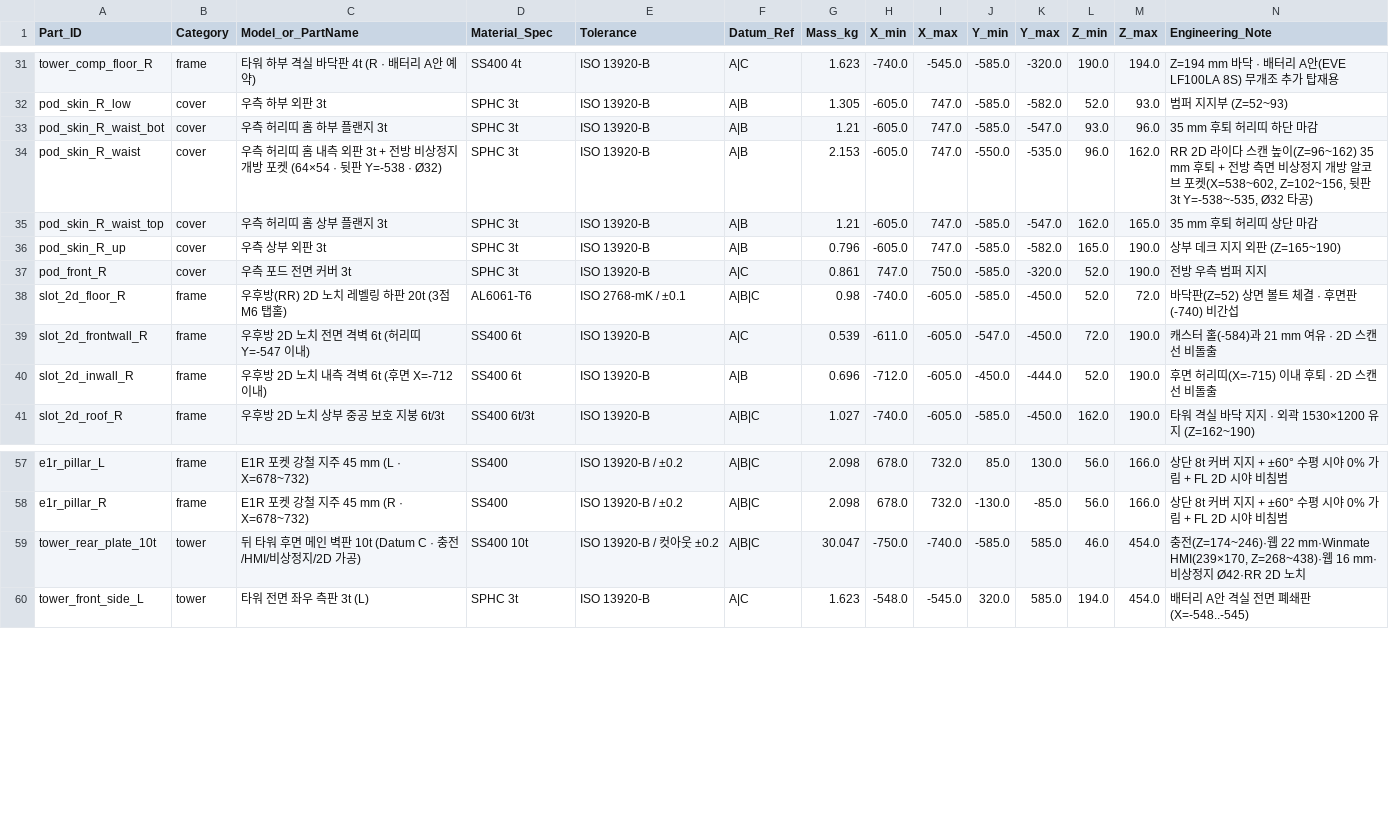
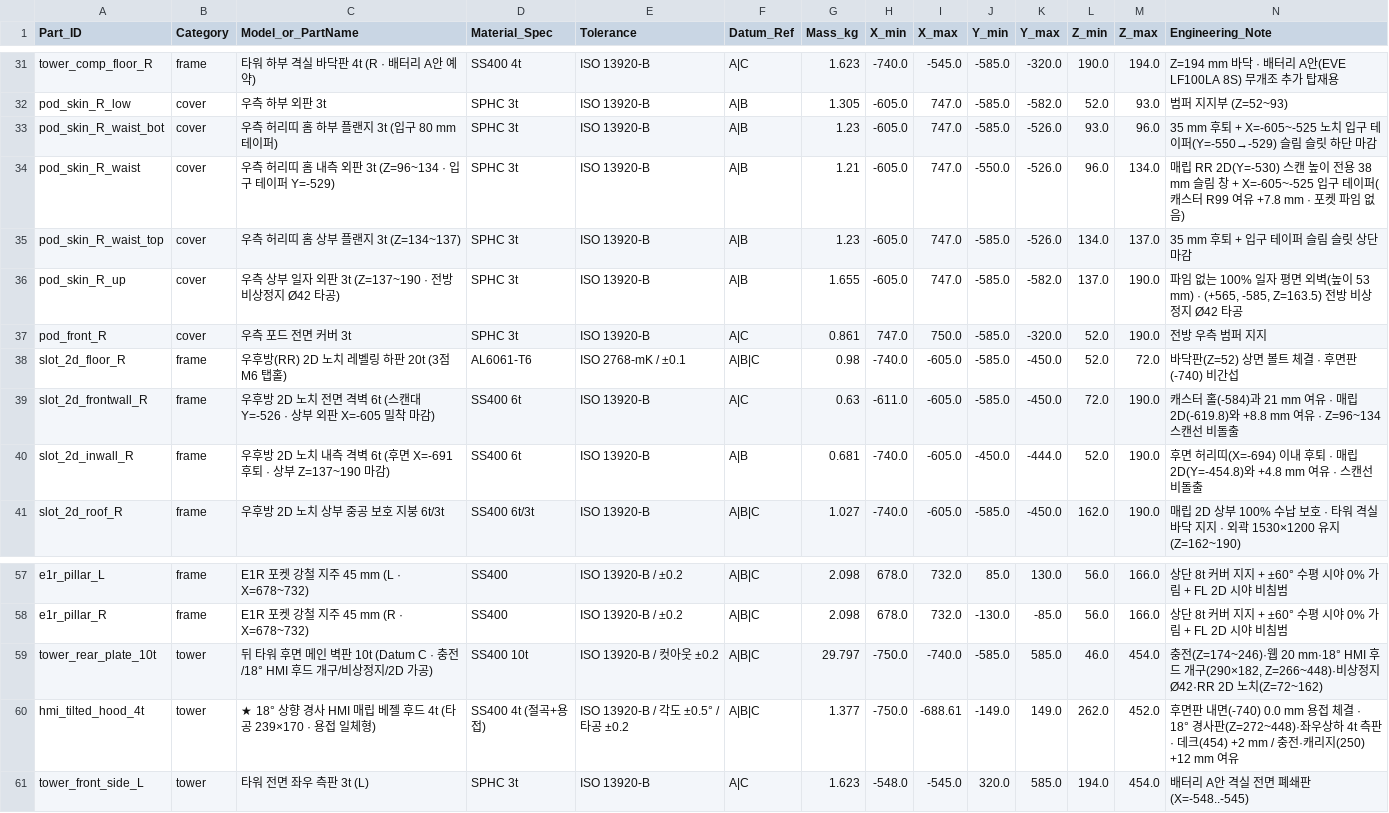
Before and after one commit to ahhm1004/reflector-tape, a CSV file: l-hw-sensor/vendor_interface.csv, drawn as a sheet; only a part is shown, gaps mark what is left out; the diff covers the shown part only.

Commit message:
feat(l-hw-sensor): Rev C.2 (221 parts) flat-side proud front E-stops, L-type tucked 2D LiDARs, and 18deg tilted HMI hood

```diff
--- a/l-hw-sensor/vendor_interface.csv
+++ b/l-hw-sensor/vendor_interface.csv
@@ -32,10 +32,10 @@ tower_comp_floor_R,frame,타워 하부 격실 바닥판 4t (R · 배터리 A안
 pod_skin_R_low,cover,우측 하부 외판 3t,SPHC 3t,ISO 13920-B,A|B,1.305,-605.0,747.0,-585.0,-582.0,52.0,93.0,범퍼 지지부 (Z=52~93)
-pod_skin_R_waist_bot,cover,우측 허리띠 홈 하부 플랜지 3t,SPHC 3t,ISO 13920-B,A|B,1.21,-605.0,747.0,-585.0,-547.0,93.0,96.0,35 mm 후퇴 허리띠 하단 마감
-pod_skin_R_waist,cover,우측 허리띠 홈 내측 외판 3t + 전방 비상정지 개방 포켓 (64×54 · 뒷판 Y=-538 · Ø32),SPHC 3t,ISO 13920-B,A|B,2.153,-605.0,747.0,-550.0,-535.0,96.0,162.0,"RR 2D 라이다 스캔 높이(Z=96~162) 35 mm 후퇴 + 전방 측면 비상정지 개방 알코브 포켓(X=538~602, Z=102~156, 뒷판 3t Y=-538~-535, Ø32 타공)"
-pod_skin_R_waist_top,cover,우측 허리띠 홈 상부 플랜지 3t,SPHC 3t,ISO 13920-B,A|B,1.21,-605.0,747.0,-585.0,-547.0,162.0,165.0,35 mm 후퇴 허리띠 상단 마감
-pod_skin_R_up,cover,우측 상부 외판 3t,SPHC 3t,ISO 13920-B,A|B,0.796,-605.0,747.0,-585.0,-582.0,165.0,190.0,상부 데크 지지 외판 (Z=165~190)
+pod_skin_R_waist_bot,cover,우측 허리띠 홈 하부 플랜지 3t (입구 80 mm 테이퍼),SPHC 3t,ISO 13920-B,A|B,1.23,-605.0,747.0,-585.0,-526.0,93.0,96.0,35 mm 후퇴 + X=-605~-525 노치 입구 테이퍼(Y=-550→-529) 슬림 슬릿 하단 마감
+pod_skin_R_waist,cover,우측 허리띠 홈 내측 외판 3t (Z=96~134 · 입구 테이퍼 Y=-529),SPHC 3t,ISO 13920-B,A|B,1.21,-605.0,747.0,-550.0,-526.0,96.0,134.0,매립 RR 2D(Y=-530) 스캔 높이 전용 38 mm 슬림 창 + X=-605~-525 입구 테이퍼(캐스터 R99 여유 +7.8 mm · 포켓 파임 없음)
+pod_skin_R_waist_top,cover,우측 허리띠 홈 상부 플랜지 3t (Z=134~137),SPHC 3t,ISO 13920-B,A|B,1.23,-605.0,747.0,-585.0,-526.0,134.0,137.0,35 mm 후퇴 + 입구 테이퍼 슬림 슬릿 상단 마감
+pod_skin_R_up,cover,우측 상부 일자 외판 3t (Z=137~190 · 전방 비상정지 Ø42 타공),SPHC 3t,ISO 13920-B,A|B,1.655,-605.0,747.0,-585.0,-582.0,137.0,190.0,"파임 없는 100% 일자 평면 외벽(높이 53 mm) · (+565, -585, Z=163.5) 전방 비상정지 Ø42 타공"
 pod_front_R,cover,우측 포드 전면 커버 3t,SPHC 3t,ISO 13920-B,A|C,0.861,747.0,750.0,-585.0,-320.0,52.0,190.0,전방 우측 범퍼 지지
 slot_2d_floor_R,frame,우후방(RR) 2D 노치 레벨링 하판 20t (3점 M6 탭홀),AL6061-T6,ISO 2768-mK / ±0.1,A|B|C,0.98,-740.0,-605.0,-585.0,-450.0,52.0,72.0,바닥판(Z=52) 상면 볼트 체결 · 후면판(-740) 비간섭
-slot_2d_frontwall_R,frame,우후방 2D 노치 전면 격벽 6t (허리띠 Y=-547 이내),SS400 6t,ISO 13920-B,A|C,0.539,-611.0,-605.0,-547.0,-450.0,72.0,190.0,캐스터 홀(-584)과 21 mm 여유 · 2D 스캔선 비돌출
-slot_2d_inwall_R,frame,우후방 2D 노치 내측 격벽 6t (후면 X=-712 이내),SS400 6t,ISO 13920-B,A|B,0.696,-712.0,-605.0,-450.0,-444.0,52.0,190.0,후면 허리띠(X=-715) 이내 후퇴 · 2D 스캔선 비돌출
-slot_2d_roof_R,frame,우후방 2D 노치 상부 중공 보호 지붕 6t/3t,SS400 6t/3t,ISO 13920-B,A|B|C,1.027,-740.0,-605.0,-585.0,-450.0,162.0,190.0,타워 격실 바닥 지지 · 외곽 1530×1200 유지 (Z=162~190)
+slot_2d_frontwall_R,frame,우후방 2D 노치 전면 격벽 6t (스캔대 Y=-526 · 상부 외판 X=-605 밀착 마감),SS400 6t,ISO 13920-B,A|C,0.63,-611.0,-605.0,-585.0,-450.0,72.0,190.0,캐스터 홀(-584)과 21 mm 여유 · 매립 2D(-619.8)와 +8.8 mm 여유 · Z=96~134 스캔선 비돌출
+slot_2d_inwall_R,frame,우후방 2D 노치 내측 격벽 6t (후면 X=-691 후퇴 · 상부 Z=137~190 마감),SS400 6t,ISO 13920-B,A|B,0.681,-740.0,-605.0,-450.0,-444.0,52.0,190.0,후면 허리띠(X=-694) 이내 후퇴 · 매립 2D(Y=-454.8)와 +4.8 mm 여유 · 스캔선 비돌출
+slot_2d_roof_R,frame,우후방 2D 노치 상부 중공 보호 지붕 6t/3t,SS400 6t/3t,ISO 13920-B,A|B|C,1.027,-740.0,-605.0,-585.0,-450.0,162.0,190.0,매립 2D 상부 100% 수납 보호 · 타워 격실 바닥 지지 · 외곽 1530×1200 유지 (Z=162~190)
@@ -58,3 +58,4 @@ e1r_pillar_L,frame,E1R 포켓 강철 지주 45 mm (L · X=678~732),SS400,ISO 139
 e1r_pillar_R,frame,E1R 포켓 강철 지주 45 mm (R · X=678~732),SS400,ISO 13920-B / ±0.2,A|B|C,2.098,678.0,732.0,-130.0,-85.0,56.0,166.0,상단 8t 커버 지지 + ±60° 수평 시야 0% 가림 + FL 2D 시야 비침범
-tower_rear_plate_10t,tower,뒤 타워 후면 메인 벽판 10t (Datum C · 충전/HMI/비상정지/2D 가공),SS400 10t,ISO 13920-B / 컷아웃 ±0.2,A|B|C,30.047,-750.0,-740.0,-585.0,585.0,46.0,454.0,"충전(Z=174~246)·웹 22 mm·Winmate HMI(239×170, Z=268~438)·웹 16 mm·비상정지 Ø42·RR 2D 노치"
+tower_rear_plate_10t,tower,뒤 타워 후면 메인 벽판 10t (Datum C · 충전/18° HMI 후드 개구/비상정지/2D 가공),SS400 10t,ISO 13920-B / 컷아웃 ±0.2,A|B|C,29.797,-750.0,-740.0,-585.0,585.0,46.0,454.0,"충전(Z=174~246)·웹 20 mm·18° HMI 후드 개구(290×182, Z=266~448)·비상정지 Ø42·RR 2D 노치(Z=72~162)"
+hmi_tilted_hood_4t,tower,★ 18° 상향 경사 HMI 매립 베젤 후드 4t (타공 239×170 · 용접 일체형),SS400 4t (절곡+용접),ISO 13920-B / 각도 ±0.5° / 타공 ±0.2,A|B|C,1.377,-750.0,-688.61,-149.0,149.0,262.0,452.0,후면판 내면(-740) 0.0 mm 용접 체결 · 18° 경사판(Z=272~448)·좌우상하 4t 측판 · 데크(454) +2 mm / 충전·캐리지(250) +12 mm 여유
 tower_front_side_L,tower,타워 전면 좌우 측판 3t (L),SPHC 3t,ISO 13920-B,A|C,1.623,-548.0,-545.0,320.0,585.0,194.0,454.0,배터리 A안 격실 전면 폐쇄판 (X=-548..-545)
```
Also changed, not shown: 115 edited cells elsewhere in this file, 9 other files.
